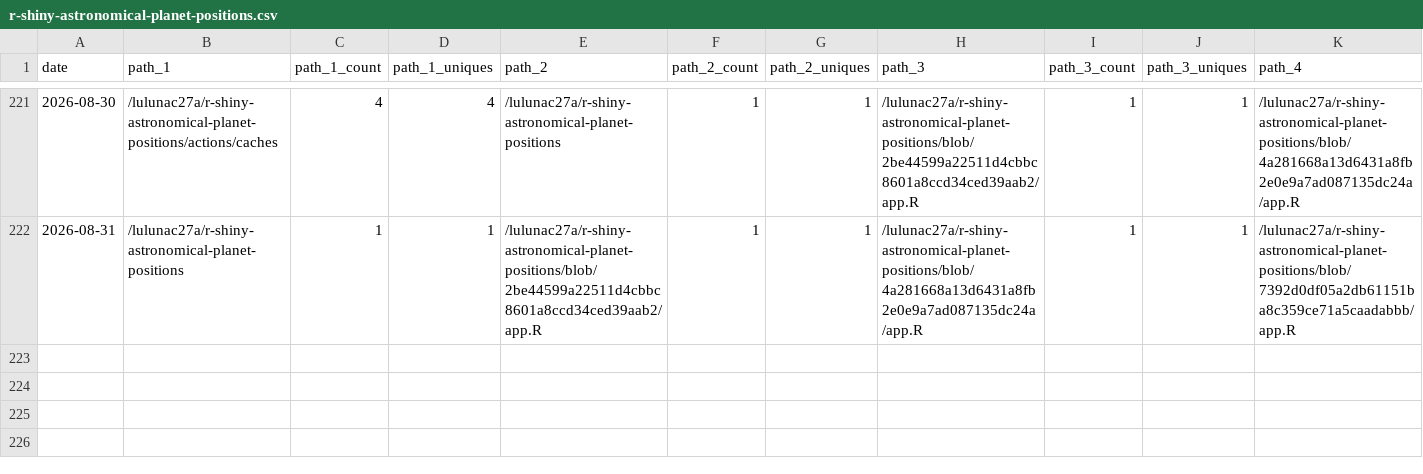
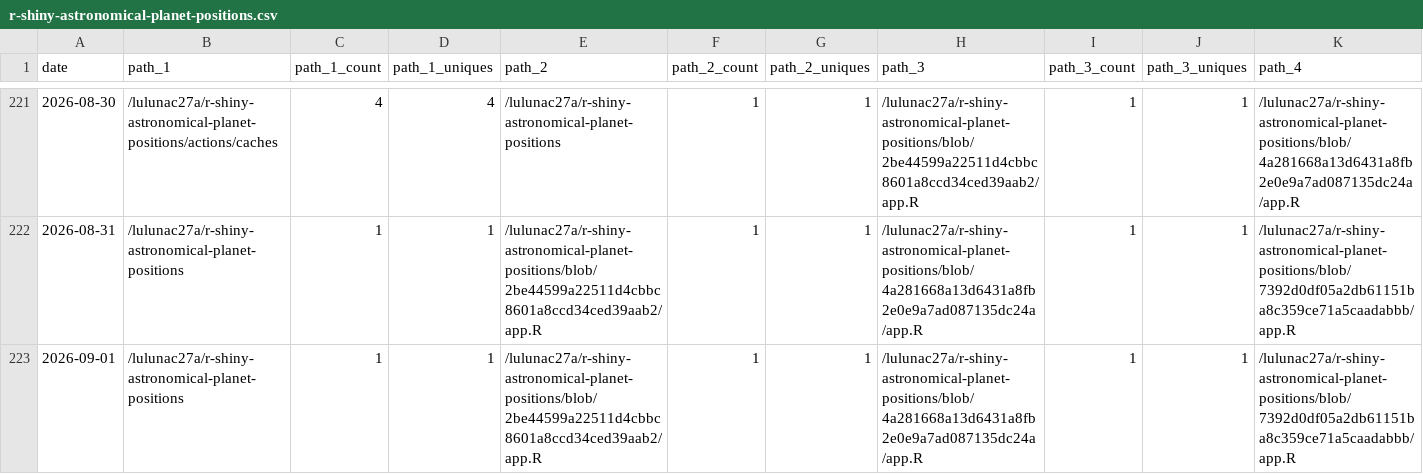
Before and after one commit to lulunac27a/github-repo-traffic-stats, a CSV file: data/github_paths/r-shiny-astronomical-planet-positions.csv, drawn as a sheet; only a part is shown, gaps mark what is left out; rows hold the shown columns only; the diff names each change by its address in the sheet, - before the commit and + after, or states it on an @@ line.

Commit message:
data update

```diff
--- a/data/github_paths/r-shiny-astronomical-planet-positions.csv
+++ b/data/github_paths/r-shiny-astronomical-planet-positions.csv
+row 223: 2026-09-01 | /lulunac27a/r-shiny-astronomical-planet-positions | 1 | 1 | /lulunac27a/r-shiny-astronomical-planet-positions/blob/2be44599a22511d4cbbc8601a8ccd34ced39aab2/app.R | 1 | 1 | /lulunac27a/r-shiny-astronomical-planet-positions/blob/4a281668a13d6431a8fb2e0e9a7ad087135dc24a/app.R | 1 | 1 | /lulunac27a/r-shiny-astronomical-planet-positions/blob/7392d0df05a2db61151ba8c359ce71a5caadabbb/app.R
```
Also changed, not shown: data/github_paths/flask-endless-task-list-app.csv, data/github_paths/github-stats.csv, 47 other files.
